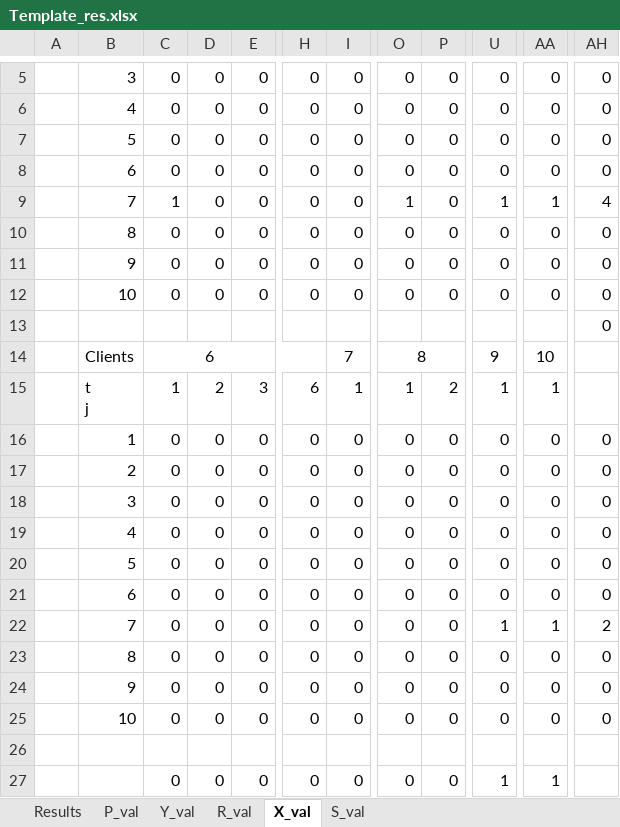
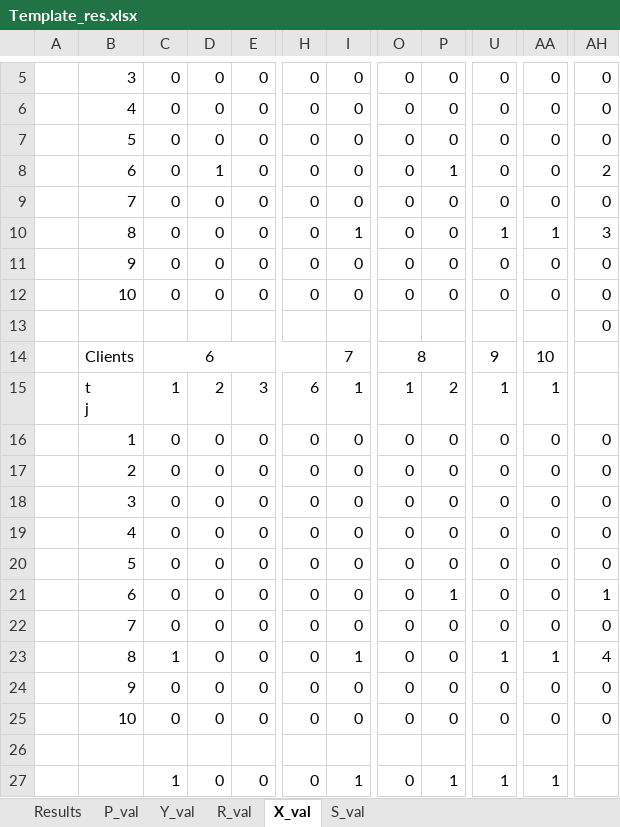
Before and after one commit to Kiwy3/Bundle_princing__gp30, an Excel workbook: Template_res.xlsx, sheet X_val, drawn as a sheet; only a part is shown, gaps mark what is left out; values as stored, in another font and other column widths than the file's, no borders; the diff names each change by its address in the sheet, - before the commit and + after, or states it on an @@ line.

```diff
--- a/Template_res.xlsx (sheet X_val)
+++ b/Template_res.xlsx (sheet X_val)
-D8: 0
+D8: 1
-P8: 0
+P8: 1
-AH8: 0
+AH8: 2
-C9: 1
+C9: 0
-O9: 1
+O9: 0
-U9: 1
+U9: 0
-AA9: 1
+AA9: 0
-AH9: 4
+AH9: 0
-I10: 0
+I10: 1
-U10: 0
+U10: 1
-AA10: 0
+AA10: 1
-AH10: 0
+AH10: 3
-P21: 0
+P21: 1
-AH21: 0
+AH21: 1
-U22: 1
+U22: 0
-AA22: 1
+AA22: 0
-AH22: 2
+AH22: 0
-C23: 0
+C23: 1
-I23: 0
+I23: 1
-U23: 0
+U23: 1
-AA23: 0
+AA23: 1
-AH23: 0
+AH23: 4
-C27: 0
+C27: 1
-I27: 0
+I27: 1
-P27: 0
+P27: 1
```
Also changed, not shown: sheet R_val, sheet P_val, sheet S_val, sheet Y_val, Instances.xlsx, 1 other file.
